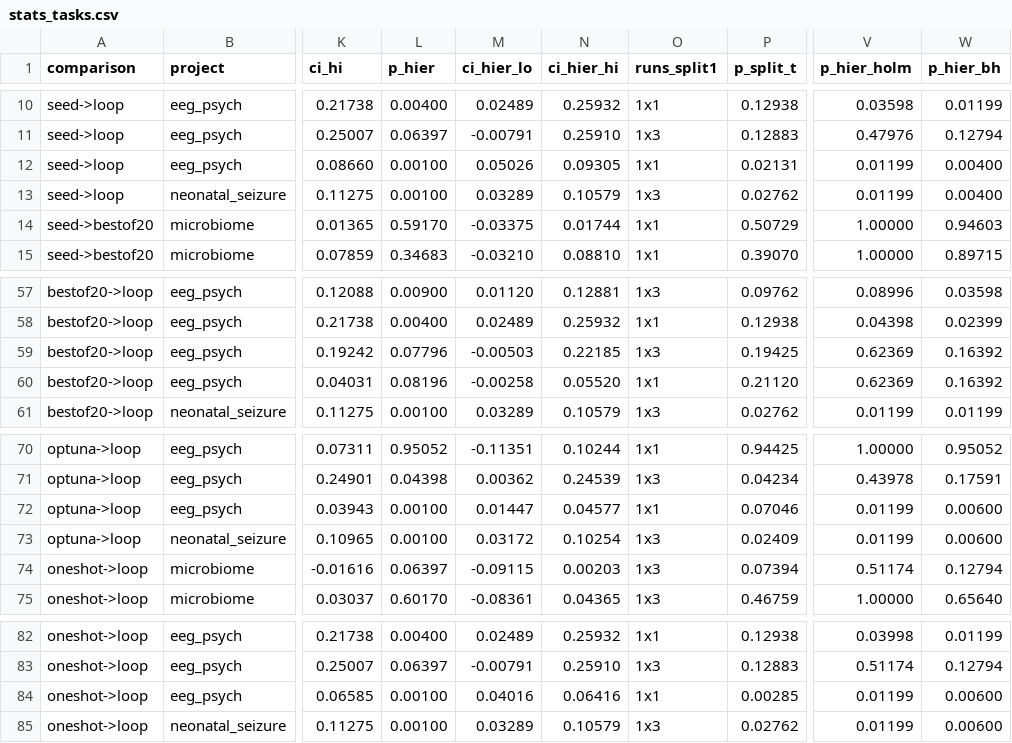
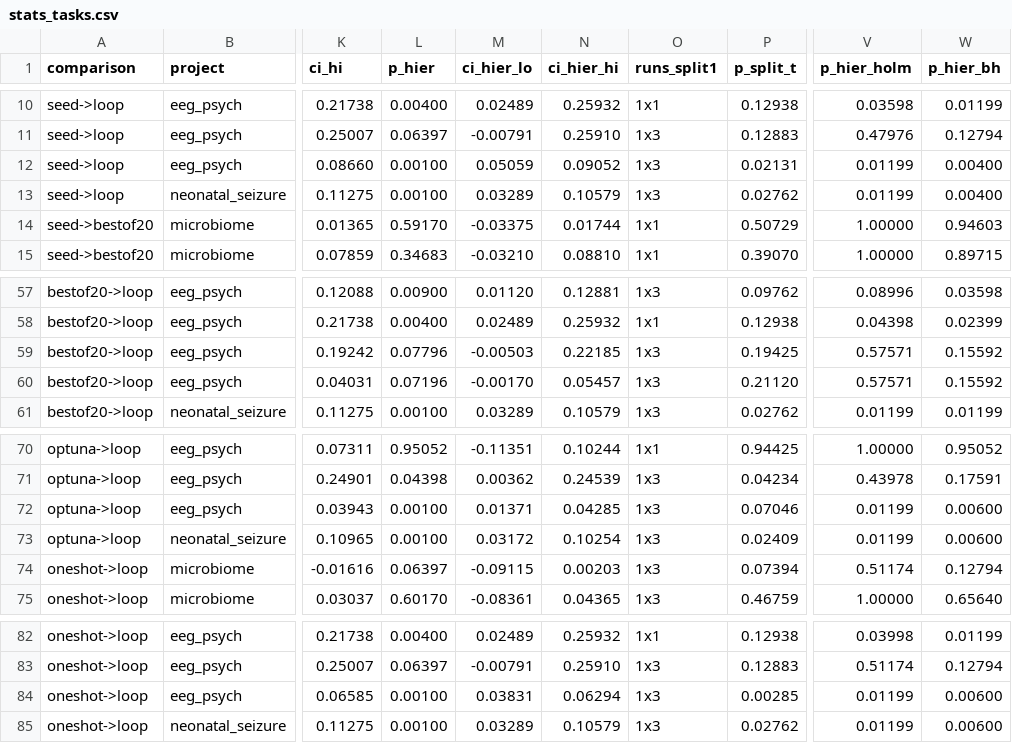
Before and after one commit to radnyees/justautoeverything, a CSV file: results/stats_tasks.csv, drawn as a sheet; only a part is shown, gaps mark what is left out; the diff names each change by its address in the sheet, - before the commit and + after, or states it on an @@ line.

```diff
--- a/results/stats_tasks.csv
+++ b/results/stats_tasks.csv
-M12 (ci_hier_lo): 0.05026
+M12 (ci_hier_lo): 0.05059
-N12 (ci_hier_hi): 0.09305
+N12 (ci_hier_hi): 0.09052
-O12 (runs_split1): 1x1
+O12 (runs_split1): 1x3
-V59:V60 (p_hier_holm): 0.62369
+V59:V60 (p_hier_holm): 0.57571
-W59:W60 (p_hier_bh): 0.16392
+W59:W60 (p_hier_bh): 0.15592
-L60 (p_hier): 0.08196
+L60 (p_hier): 0.07196
-M60 (ci_hier_lo): -0.00258
+M60 (ci_hier_lo): -0.00170
-N60 (ci_hier_hi): 0.05520
+N60 (ci_hier_hi): 0.05457
-O60 (runs_split1): 1x1
+O60 (runs_split1): 1x3
-M72 (ci_hier_lo): 0.01447
+M72 (ci_hier_lo): 0.01371
-N72 (ci_hier_hi): 0.04577
+N72 (ci_hier_hi): 0.04285
-O72 (runs_split1): 1x1
+O72 (runs_split1): 1x3
-M84 (ci_hier_lo): 0.04016
+M84 (ci_hier_lo): 0.03831
-N84 (ci_hier_hi): 0.06416
+N84 (ci_hier_hi): 0.06294
-O84 (runs_split1): 1x1
+O84 (runs_split1): 1x3
```
Also changed, not shown: results/robustness/variance.csv, 54 other files.
